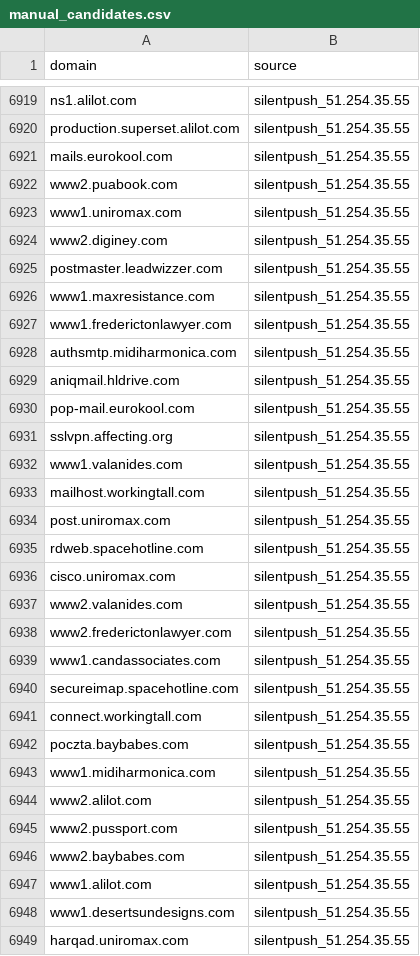
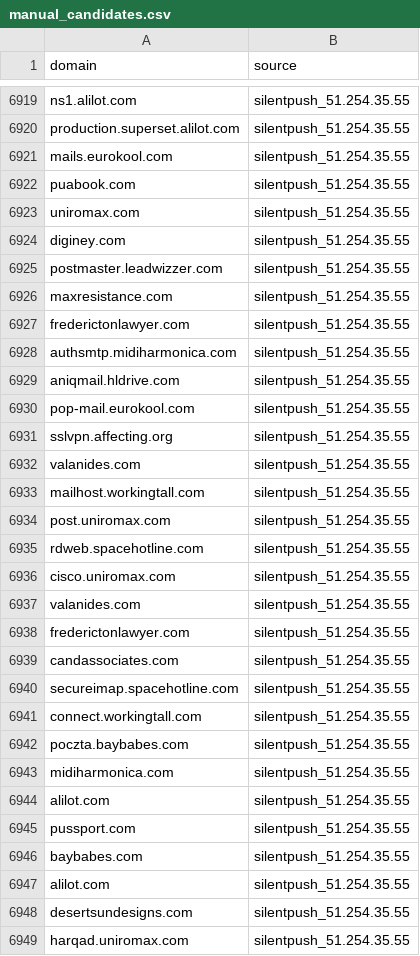
Before and after one commit to elchacal801/domain_intel, a CSV file: data/manual_candidates.csv, drawn as a sheet; only a part is shown, gaps mark what is left out; the diff covers the shown part only.

Commit message:
fix: Strip www[0-9]+ prefixes from manual candidates

```diff
--- a/data/manual_candidates.csv
+++ b/data/manual_candidates.csv
@@ -6921,8 +6921,8 @@ production.superset.alilot.com,silentpush_51.254.35.55
 mails.eurokool.com,silentpush_51.254.35.55
-www2.puabook.com,silentpush_51.254.35.55
-www1.uniromax.com,silentpush_51.254.35.55
-www2.diginey.com,silentpush_51.254.35.55
+puabook.com,silentpush_51.254.35.55
+uniromax.com,silentpush_51.254.35.55
+diginey.com,silentpush_51.254.35.55
 postmaster.leadwizzer.com,silentpush_51.254.35.55
-www1.maxresistance.com,silentpush_51.254.35.55
-www1.frederictonlawyer.com,silentpush_51.254.35.55
+maxresistance.com,silentpush_51.254.35.55
+frederictonlawyer.com,silentpush_51.254.35.55
 authsmtp.midiharmonica.com,silentpush_51.254.35.55
@@ -6931,3 +6931,3 @@ pop-mail.eurokool.com,silentpush_51.254.35.55
 sslvpn.affecting.org,silentpush_51.254.35.55
-www1.valanides.com,silentpush_51.254.35.55
+valanides.com,silentpush_51.254.35.55
 mailhost.workingtall.com,silentpush_51.254.35.55
@@ -6936,5 +6936,5 @@ rdweb.spacehotline.com,silentpush_51.254.35.55
 cisco.uniromax.com,silentpush_51.254.35.55
-www2.valanides.com,silentpush_51.254.35.55
-www2.frederictonlawyer.com,silentpush_51.254.35.55
-www1.candassociates.com,silentpush_51.254.35.55
+valanides.com,silentpush_51.254.35.55
+frederictonlawyer.com,silentpush_51.254.35.55
+candassociates.com,silentpush_51.254.35.55
 secureimap.spacehotline.com,silentpush_51.254.35.55
@@ -6942,8 +6942,8 @@ connect.workingtall.com,silentpush_51.254.35.55
 poczta.baybabes.com,silentpush_51.254.35.55
-www1.midiharmonica.com,silentpush_51.254.35.55
-www2.alilot.com,silentpush_51.254.35.55
-www2.pussport.com,silentpush_51.254.35.55
-www2.baybabes.com,silentpush_51.254.35.55
-www1.alilot.com,silentpush_51.254.35.55
-www1.desertsundesigns.com,silentpush_51.254.35.55
+midiharmonica.com,silentpush_51.254.35.55
+alilot.com,silentpush_51.254.35.55
+pussport.com,silentpush_51.254.35.55
+baybabes.com,silentpush_51.254.35.55
+alilot.com,silentpush_51.254.35.55
+desertsundesigns.com,silentpush_51.254.35.55
 harqad.uniromax.com,silentpush_51.254.35.55
```
Also changed, not shown: 3 added rows, 3 removed rows and 60 edited cells elsewhere in this file.
